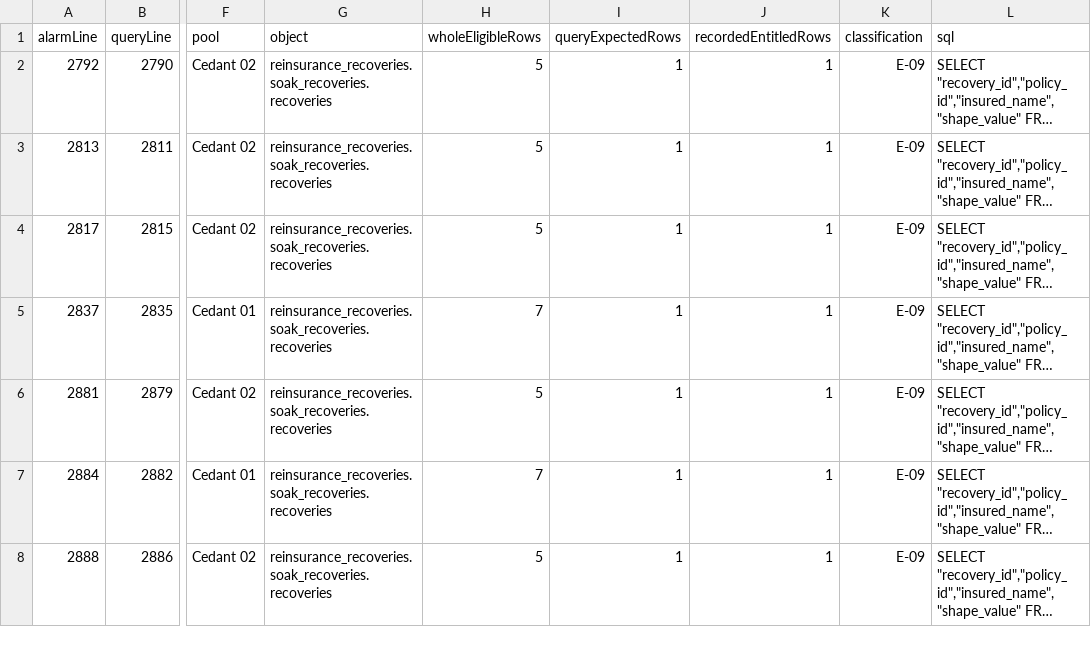
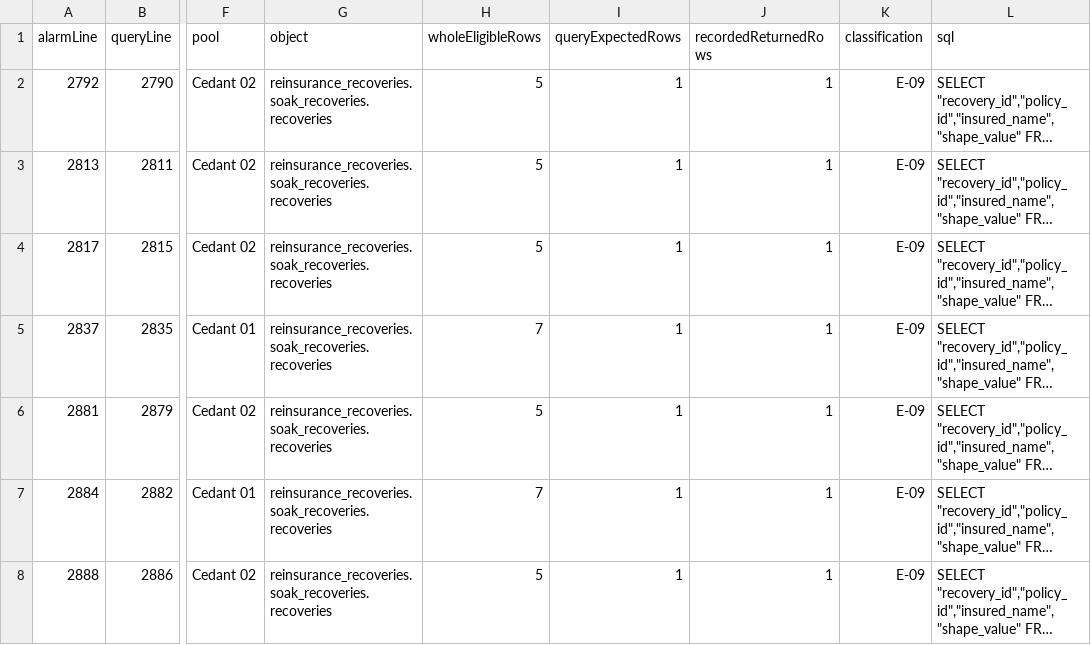
Before and after one commit to trustrail/opintel, a CSV file: docs/review/x05-row-count-classification.csv, drawn as a sheet; only a part is shown, gaps mark what is left out; long unchanged cells end in …; the diff names each change by its address in the sheet, - before the commit and + after, or states it on an @@ line.

Commit message:
E-09: name receipt scan counts returnedRows

```diff
--- a/docs/review/x05-row-count-classification.csv
+++ b/docs/review/x05-row-count-classification.csv
-J1: recordedEntitledRows
+J1: recordedReturnedRows
```
Also changed, not shown: 26 other files.
